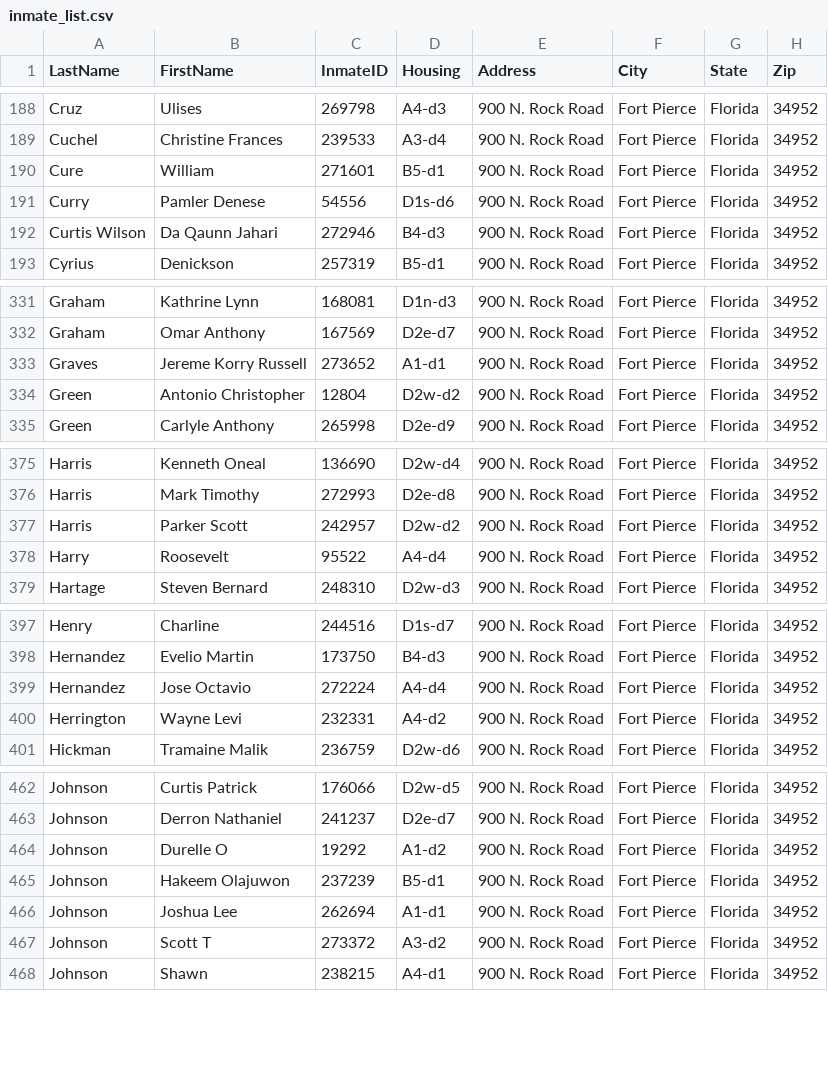
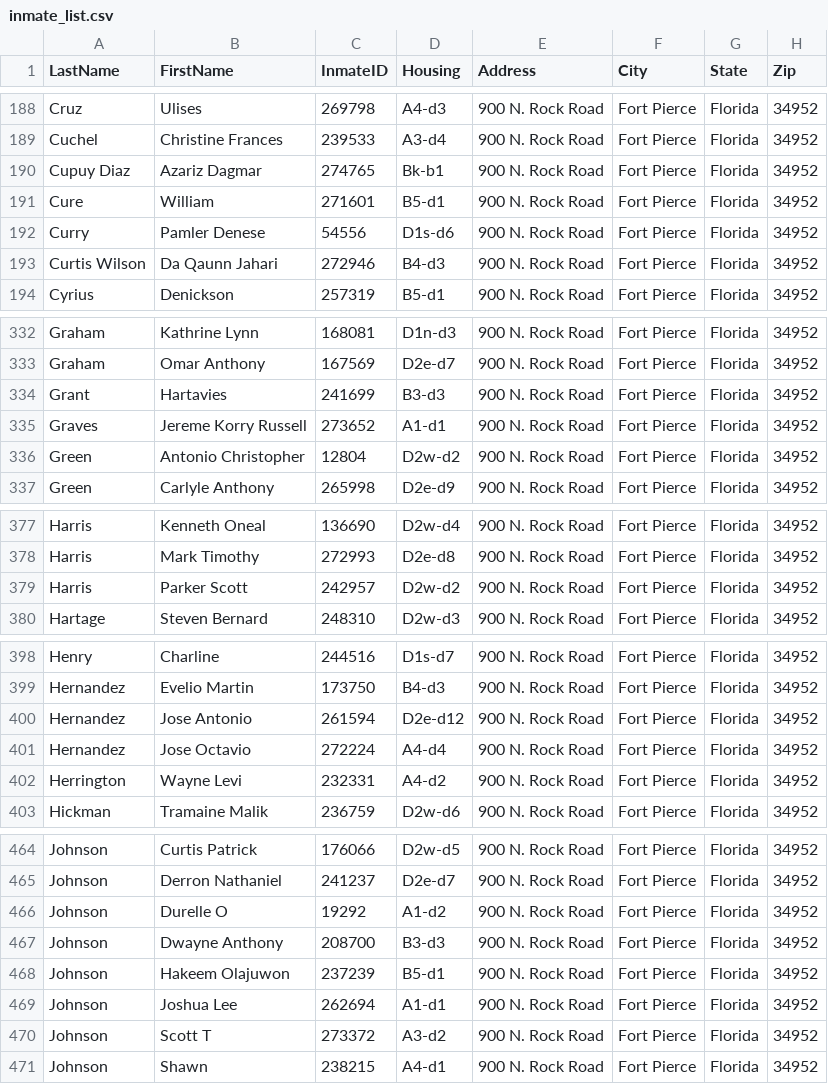
Before and after one commit to webrezaul/david, a CSV file: inmate_list.csv, drawn as a sheet; only a part is shown, gaps mark what is left out; the diff covers the shown part only.

```diff
--- a/inmate_list.csv
+++ b/inmate_list.csv
@@ -189,2 +189,3 @@ Cruz,Ulises,269798,A4-d3,900 N. Rock Road,Fort Pierce,Florida,34952
 Cuchel,Christine Frances,239533,A3-d4,900 N. Rock Road,Fort Pierce,Florida,34952
+Cupuy Diaz,Azariz Dagmar,274765,Bk-b1,900 N. Rock Road,Fort Pierce,Florida,34952
 Cure,William,271601,B5-d1,900 N. Rock Road,Fort Pierce,Florida,34952
@@ -332,2 +333,3 @@ Graham,Kathrine Lynn,168081,D1n-d3,900 N. Rock Road,Fort Pierce,Florida,34952
 Graham,Omar Anthony,167569,D2e-d7,900 N. Rock Road,Fort Pierce,Florida,34952
+Grant,Hartavies,241699,B3-d3,900 N. Rock Road,Fort Pierce,Florida,34952
 Graves,Jereme Korry Russell,273652,A1-d1,900 N. Rock Road,Fort Pierce,Florida,34952
@@ -377,3 +379,2 @@ Harris,Mark Timothy,272993,D2e-d8,900 N. Rock Road,Fort Pierce,Florida,34952
 Harris,Parker Scott,242957,D2w-d2,900 N. Rock Road,Fort Pierce,Florida,34952
-Harry,Roosevelt,95522,A4-d4,900 N. Rock Road,Fort Pierce,Florida,34952
 Hartage,Steven Bernard,248310,D2w-d3,900 N. Rock Road,Fort Pierce,Florida,34952
@@ -398,2 +399,3 @@ Henry,Charline,244516,D1s-d7,900 N. Rock Road,Fort Pierce,Florida,34952
 Hernandez,Evelio Martin,173750,B4-d3,900 N. Rock Road,Fort Pierce,Florida,34952
+Hernandez,Jose Antonio,261594,D2e-d12,900 N. Rock Road,Fort Pierce,Florida,34952
 Hernandez,Jose Octavio,272224,A4-d4,900 N. Rock Road,Fort Pierce,Florida,34952
@@ -464,2 +466,3 @@ Johnson,Derron Nathaniel,241237,D2e-d7,900 N. Rock Road,Fort Pierce,Florida,3495
 Johnson,Durelle O,19292,A1-d2,900 N. Rock Road,Fort Pierce,Florida,34952
+Johnson,Dwayne Anthony,208700,B3-d3,900 N. Rock Road,Fort Pierce,Florida,34952
 Johnson,Hakeem Olajuwon,237239,B5-d1,900 N. Rock Road,Fort Pierce,Florida,34952
```
Also changed, not shown: 7 added rows, 7 removed rows and 9 edited cells elsewhere in this file, 1 other file.
